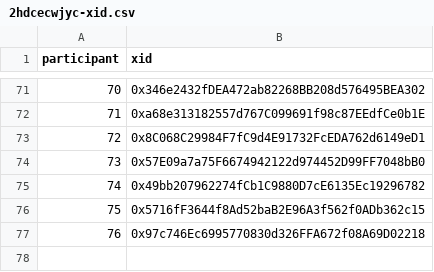
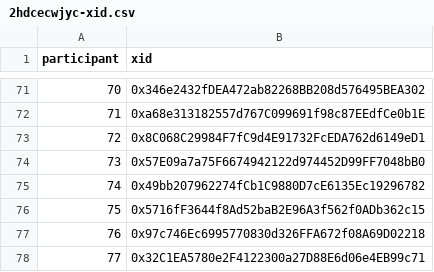
Before and after one commit to evalscience/deepgov-polis, a CSV file: xid/2hdcecwjyc-xid.csv, drawn as a sheet; only a part is shown, gaps mark what is left out; the diff names each change by its address in the sheet, - before the commit and + after, or states it on an @@ line.

```diff
--- a/xid/2hdcecwjyc-xid.csv
+++ b/xid/2hdcecwjyc-xid.csv
+row 78: 77 | 0x32C1EA5780e2F4122300a27D88E6d06e4EB99c71
```
Also changed, not shown: summary/2hdcecwjyc-summary.csv.
